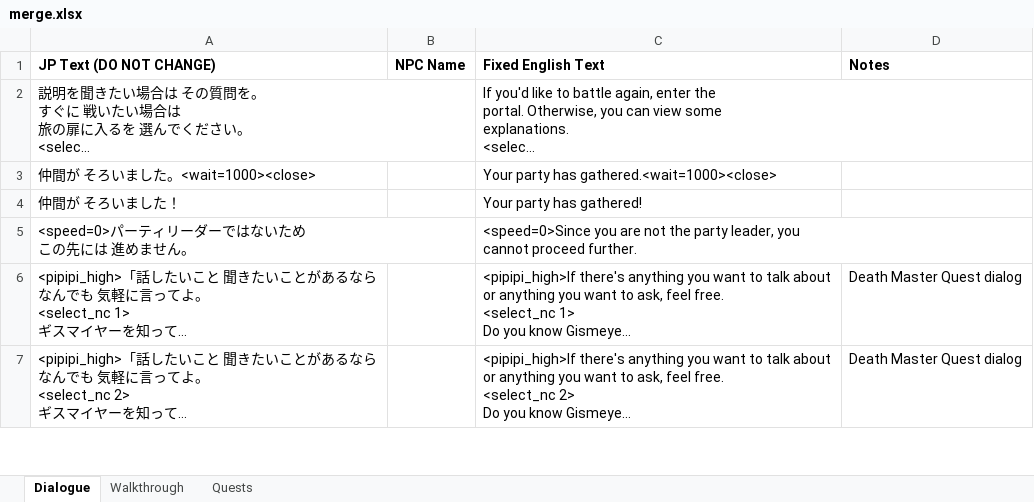
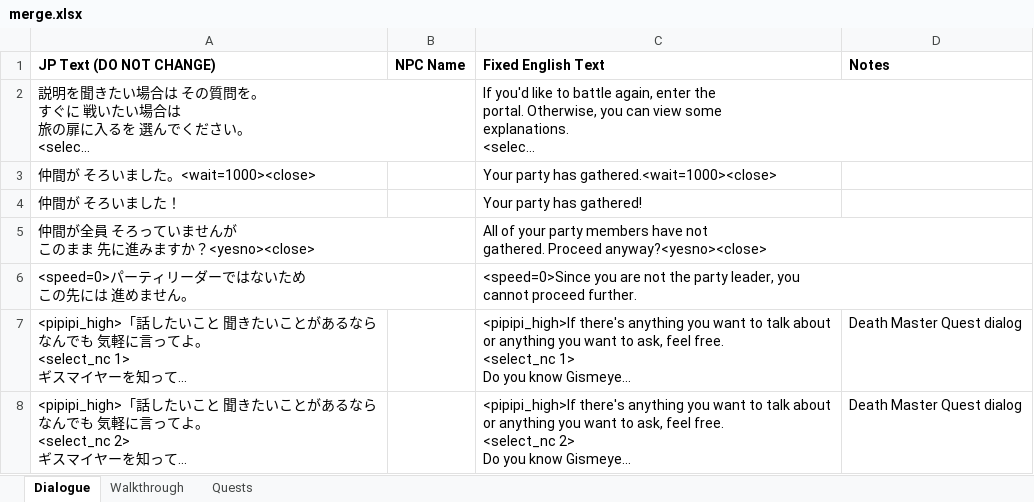
Before and after one commit to dqx-translation-project/dqx-custom-translations, an Excel workbook: csv/merge.xlsx, sheet Dialogue, drawn as a sheet; only a part is shown; long unchanged cells end in …; values as stored, in another font and other column widths than the file's, no borders; charts and pictures not drawn; ↵ is a line break in a cell; the diff names each change by its address in the sheet, - before the commit and + after, or states it on an @@ line.

```diff
--- a/csv/merge.xlsx (sheet Dialogue)
+++ b/csv/merge.xlsx (sheet Dialogue)
+row 5: 仲間が全員 そろっていませんが ↵ このまま 先に進みますか？<yesno><close> |  | All of your party members have not ↵ gathered. Proceed anyway?<yesno><close>
```
Also changed, not shown: 1 other file.
